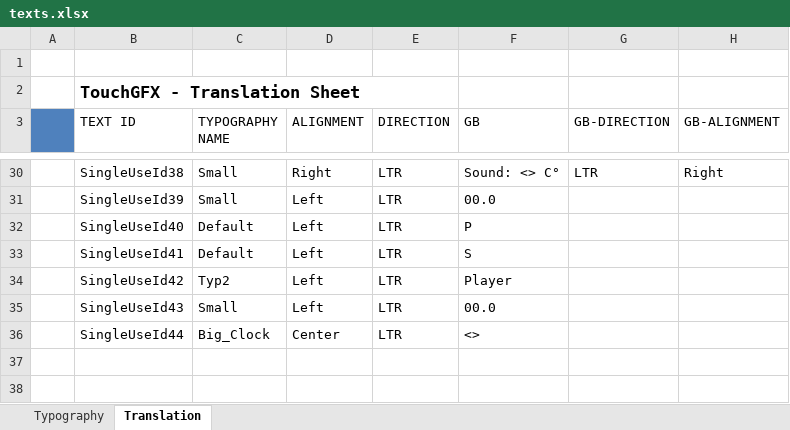
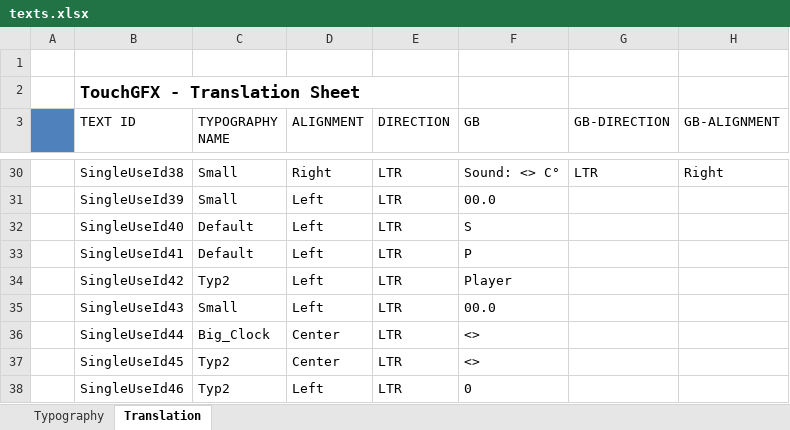
Before and after one commit to as77780/STM32F767, an Excel workbook: TouchGFX/assets/texts/texts.xlsx, sheet Translation, drawn as a sheet; only a part is shown, gaps mark what is left out; values as stored, in another font and other column widths than the file's, no borders; the diff names each change by its address in the sheet, - before the commit and + after, or states it on an @@ line.

```diff
--- a/TouchGFX/assets/texts/texts.xlsx (sheet Translation)
+++ b/TouchGFX/assets/texts/texts.xlsx (sheet Translation)
-F32 (GB): P
+F32 (GB): S
-F33 (GB): S
+F33 (GB): P
+row 37:  | SingleUseId45 | Typ2 | Center | LTR | <>
+row 38:  | SingleUseId46 | Typ2 | Left | LTR | 0
```
Also changed, not shown: sheet Typography, 19 other files.
